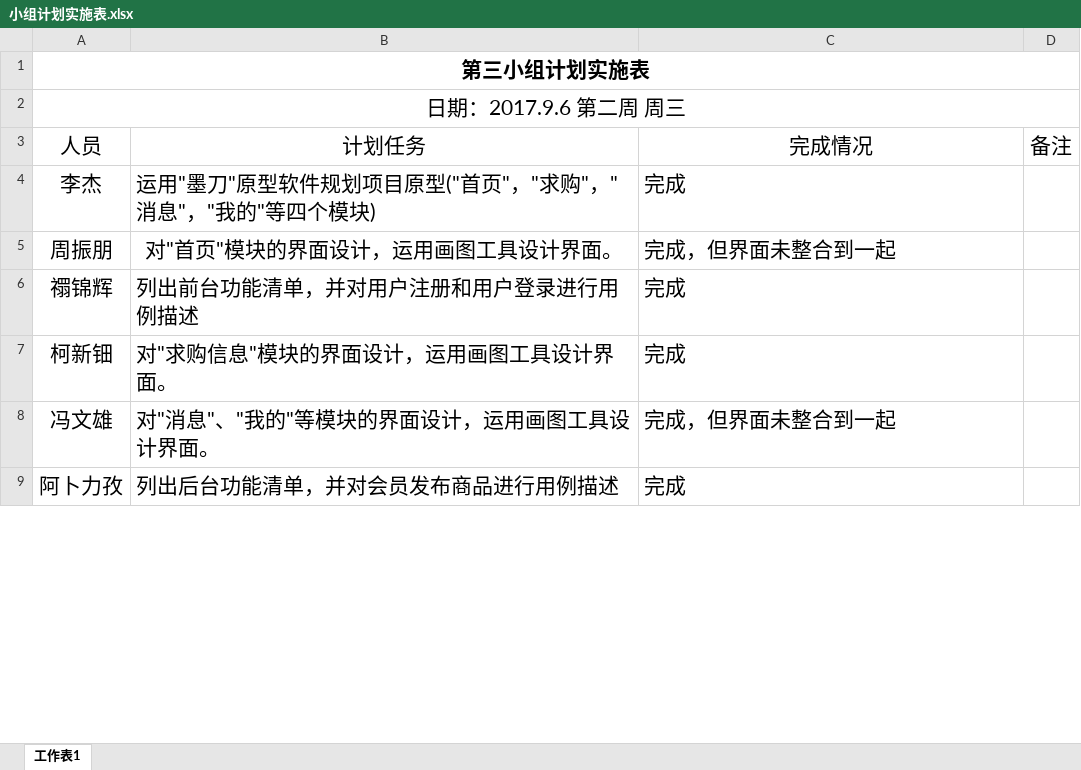
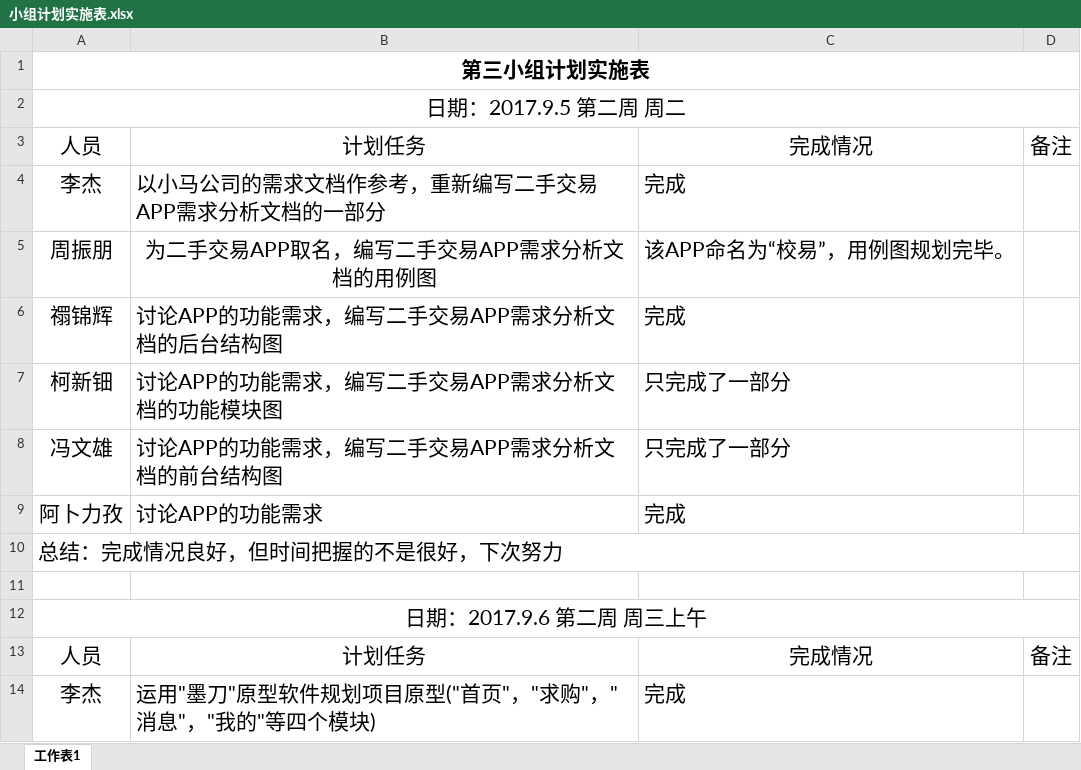
Before and after one commit to gdqysoft/fcsapp, an Excel workbook: 第三组（小马）/小组计划实施表.xlsx, sheet 工作表1, drawn as a sheet; only a part is shown; the shorter side is filled out with more unchanged rows; values as stored, in another font and other column widths than the file's, no borders; the diff covers the shown part only; the diff names each change by its address in the sheet, - before the commit and + after, or states it on an @@ line.

```diff
--- a/第三组（小马）/小组计划实施表.xlsx (sheet 工作表1)
+++ b/第三组（小马）/小组计划实施表.xlsx (sheet 工作表1)
-A2: 日期：2017.9.6 第二周 周三
+A2: 日期：2017.9.5 第二周 周二
+row 3: 人员 | 计划任务 | 完成情况 | 备注
+row 4: 李杰 | 以小马公司的需求文档作参考，重新编写二手交易APP需求分析文档的一部分 | 完成
+row 5: 周振朋 | 为二手交易APP取名，编写二手交易APP需求分析文档的用例图 | 该APP命名为“校易”，用例图规划完毕。
+row 6: 禤锦辉 | 讨论APP的功能需求，编写二手交易APP需求分析文档的后台结构图 | 完成
+row 7: 柯新钿 | 讨论APP的功能需求，编写二手交易APP需求分析文档的功能模块图 | 只完成了一部分
+row 8: 冯文雄 | 讨论APP的功能需求，编写二手交易APP需求分析文档的前台结构图 | 只完成了一部分
+row 9: 阿卜力孜 | 讨论APP的功能需求 | 完成
+row 10: 总结：完成情况良好，但时间把握的不是很好，下次努力
+row 11: (empty)
+row 12: 日期：2017.9.6 第二周 周三上午
```
Also changed, not shown: 60 added rows elsewhere in this sheet.
